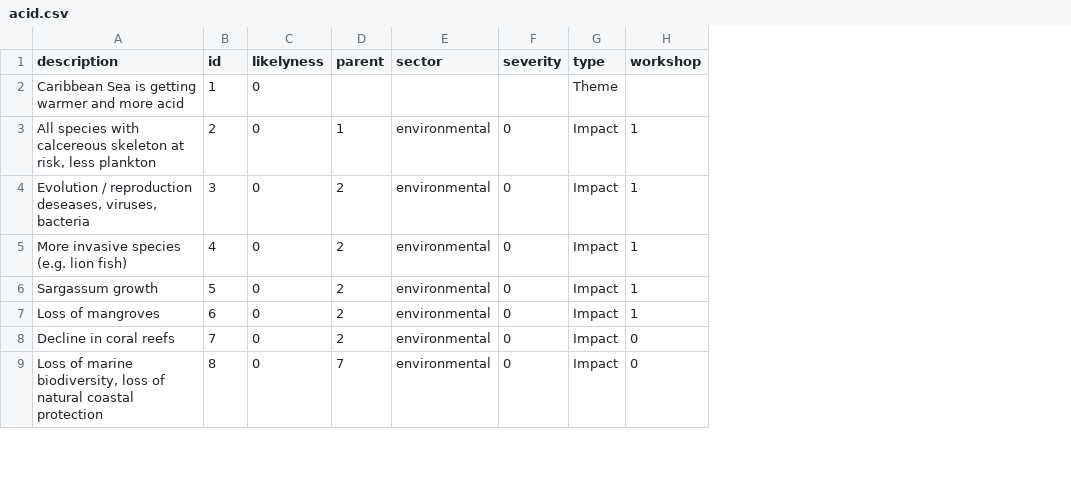
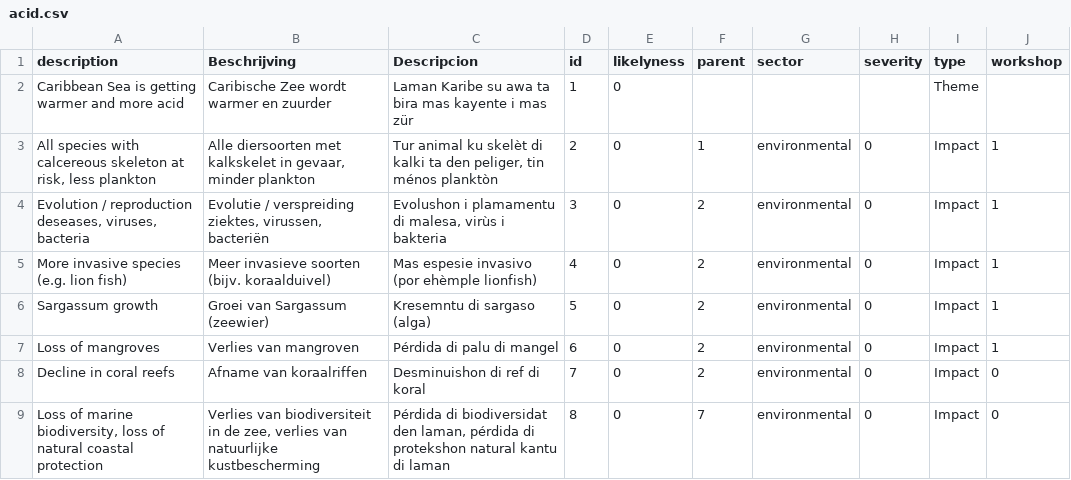
Before and after one commit to sophievanderhorst/data, a CSV file: bollen-cura/acid.csv, drawn as a sheet; only a part is shown; the diff names each change by its address in the sheet, - before the commit and + after, or states it on an @@ line.

```diff
--- a/bollen-cura/acid.csv
+++ b/bollen-cura/acid.csv
+column B (Beschrijving), rows 2-9: Caribische Zee wordt warmer en zuurder | Alle diersoorten met kalkskelet in gevaar, minder plankton | Evolutie / verspreiding ziektes, virussen, bacteriën | Meer invasieve soorten (bijv. koraalduivel) | Groei van Sargassum (zeewier) | Verlies van mangroven | Afname van koraalriffen | Verlies van biodiversiteit in de zee, verlies van natuurlijke kustbescherming
+column C (Descripcion), rows 2-9: Laman Karibe su awa ta bira mas kayente i mas zür | Tur animal ku skelèt di kalki ta den peliger, tin ménos planktòn | Evolushon i plamamentu di malesa, virùs i bakteria | Mas espesie invasivo (por ehèmple lionfish) | Kresemntu di sargaso (alga) | Pérdida di palu di mangel | Desminuishon di ref di koral | Pérdida di biodiversidat den laman, pérdida di protekshon natural kantu di laman
```
Also changed, not shown: bollen-cura/drought.csv, bollen-cura/heat.csv, 2 other files.
